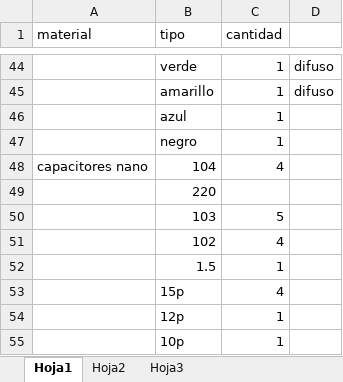
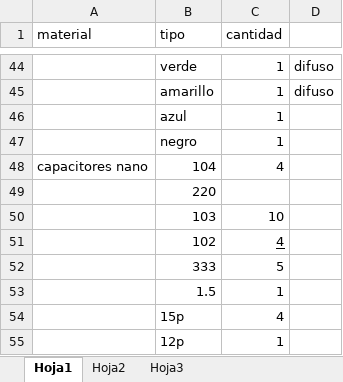
Before and after one commit to Benllycast/Pruebas, an Excel workbook: Documentacion/matriales.xlsx, sheet Hoja1, drawn as a sheet; only a part is shown, gaps mark what is left out; the shorter side is filled out with more unchanged rows; values as stored, in another font and other column widths than the file's, no borders; the diff names each change by its address in the sheet, - before the commit and + after, or states it on an @@ line.

```diff
--- a/Documentacion/matriales.xlsx (sheet Hoja1)
+++ b/Documentacion/matriales.xlsx (sheet Hoja1)
-C50 (cantidad): 5
+C50 (cantidad): 10
-C51 underline: off
+C51 underline: on
+row 52:  | 333 | 5
```
Also changed, not shown: 35 other files.
